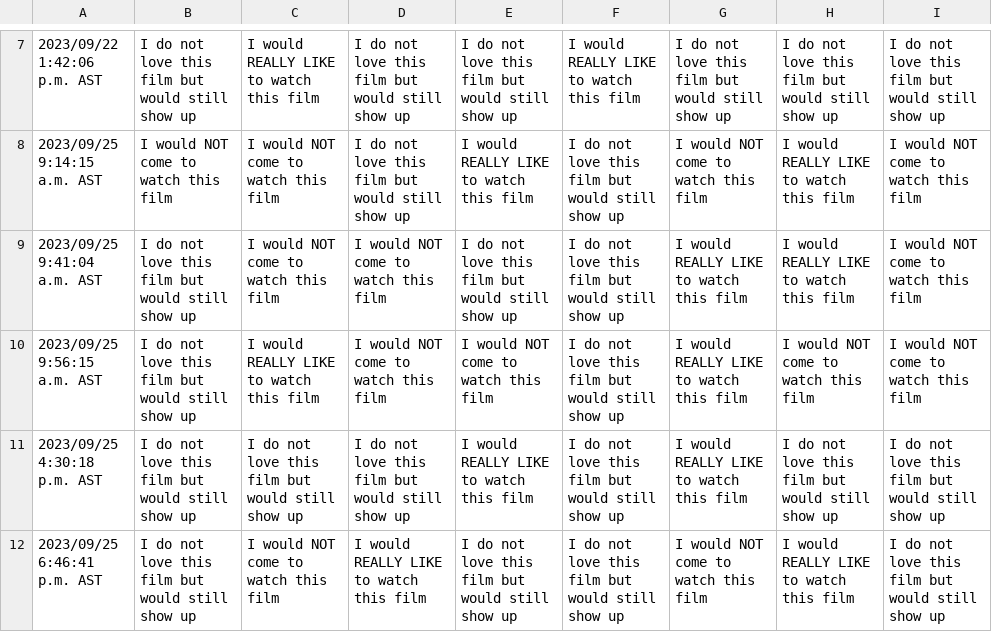
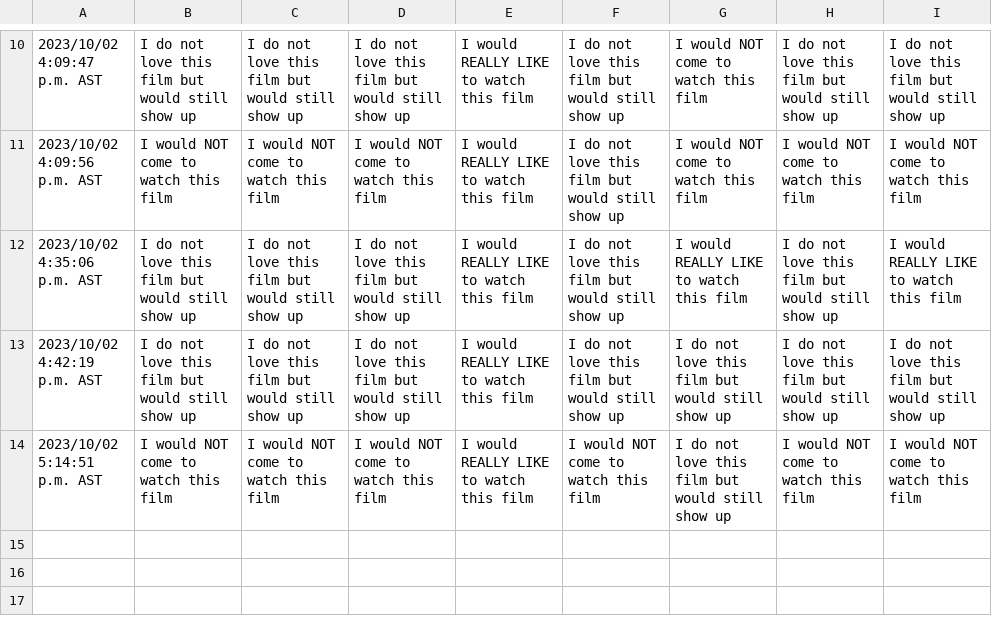
Before and after one commit to JCSzamosi/MovieNight, a CSV file: data/current_week.csv, drawn as a sheet; only a part is shown, gaps mark what is left out; the diff covers the shown part only.

```diff
--- a/data/current_week.csv
+++ b/data/current_week.csv
@@ -7,6 +10,5 @@
-"2023/09/22 1:42:06 p.m. AST","I do not love this film but would still show up","I would REALLY LIKE to watch this film","I do not love this film but would still show up","I do not love this film but would still show up","I would REALLY LIKE to watch this film","I do not love this film but would still show up","I do not love this film but would still show up","I do not love this film but would still show up"
-"2023/09/25 9:14:15 a.m. AST","I would NOT come to watch this film","I would NOT come to watch this film","I do not love this film but would still show up","I would REALLY LIKE to watch this film","I do not love this film but would still show up","I would NOT come to watch this film","I would REALLY LIKE to watch this film","I would NOT come to watch this film"
-"2023/09/25 9:41:04 a.m. AST","I do not love this film but would still show up","I would NOT come to watch this film","I would NOT come to watch this film","I do not love this film but would still show up","I do not love this film but would still show up","I would REALLY LIKE to watch this film","I would REALLY LIKE to watch this film","I would NOT come to watch this film"
-"2023/09/25 9:56:15 a.m. AST","I do not love this film but would still show up","I would REALLY LIKE to watch this film","I would NOT come to watch this film","I would NOT come to watch this film","I do not love this film but would still show up","I would REALLY LIKE to watch this film","I would NOT come to watch this film","I would NOT come to watch this film"
-"2023/09/25 4:30:18 p.m. AST","I do not love this film but would still show up","I do not love this film but would still show up","I do not love this film but would still show up","I would REALLY LIKE to watch this film","I do not love this film but would still show up","I would REALLY LIKE to watch this film","I do not love this film but would still show up","I do not love this film but would still show up"
-"2023/09/25 6:46:41 p.m. AST","I do not love this film but would still show up","I would NOT come to watch this film","I would REALLY LIKE to watch this film","I do not love this film but would still show up","I do not love this film but would still show up","I would NOT come to watch this film","I would REALLY LIKE to watch this film","I do not love this film but would still show up"
+"2023/10/02 4:09:47 p.m. AST","I do not love this film but would still show up","I do not love this film but would still show up","I do not love this film but would still show up","I would REALLY LIKE to watch this film","I do not love this film but would still show up","I would NOT come to watch this film","I do not love this film but would still show up","I do not love this film but would still show up"
+"2023/10/02 4:09:56 p.m. AST","I would NOT come to watch this film","I would NOT come to watch this film","I would NOT come to watch this film","I would REALLY LIKE to watch this film","I do not love this film but would still show up","I would NOT come to watch this film","I would NOT come to watch this film","I would NOT come to watch this film"
+"2023/10/02 4:35:06 p.m. AST","I do not love this film but would still show up","I do not love this film but would still show up","I do not love this film but would still show up","I would REALLY LIKE to watch this film","I do not love this film but would still show up","I would REALLY LIKE to watch this film","I do not love this film but would still show up","I would REALLY LIKE to watch this film"
+"2023/10/02 4:42:19 p.m. AST","I do not love this film but would still show up","I do not love this film but would still show up","I do not love this film but would still show up","I would REALLY LIKE to watch this film","I do not love this film but would still show up","I do not love this film but would still show up","I do not love this film but would still show up","I do not love this film but would still show up"
+"2023/10/02 5:14:51 p.m. AST","I would NOT come to watch this film","I would NOT come to watch this film","I would NOT come to watch this film","I would REALLY LIKE to watch this film","I would NOT come to watch this film","I do not love this film but would still show up","I would NOT come to watch this film","I would NOT come to watch this film"
```
Also changed, not shown: 4 added rows, 1 removed row and 28 edited cells elsewhere in this file, data/current_movies.csv, 3 other files.
